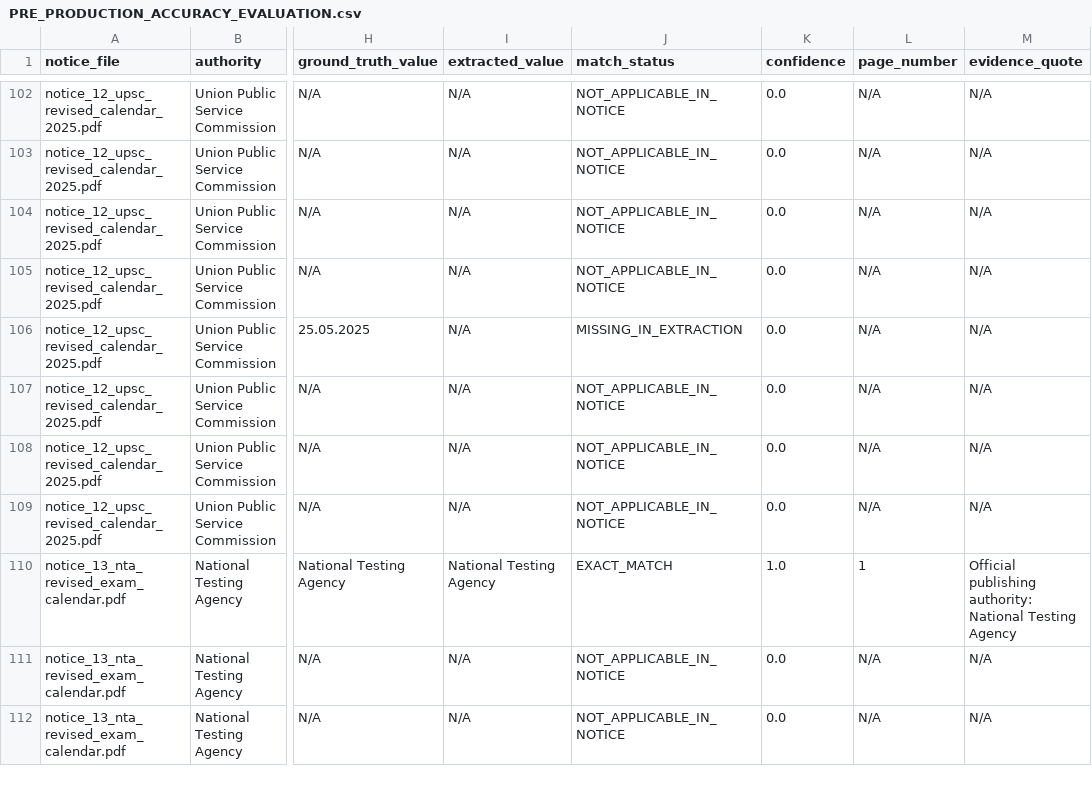
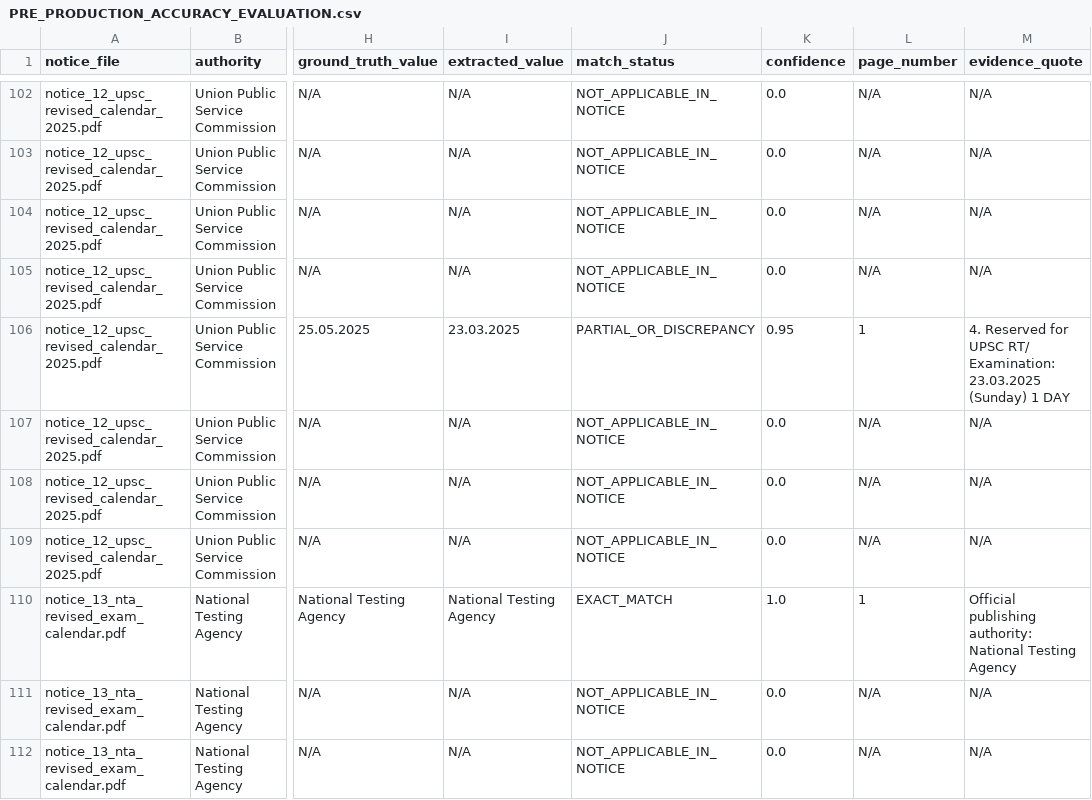
Before and after one commit to meettomar07/agent, a CSV file: PRE_PRODUCTION_ACCURACY_EVALUATION.csv, drawn as a sheet; only a part is shown, gaps mark what is left out; the diff covers the shown part only; the diff names each change by its address in the sheet, - before the commit and + after, or states it on an @@ line.

Commit message:
fix: PDF extraction accuracy remediation for exam dates, vacancies, age limits, and eligibility

```diff
--- a/PRE_PRODUCTION_ACCURACY_EVALUATION.csv
+++ b/PRE_PRODUCTION_ACCURACY_EVALUATION.csv
-I106 (extracted_value): N/A
+I106 (extracted_value): 23.03.2025
-J106 (match_status): MISSING_IN_EXTRACTION
+J106 (match_status): PARTIAL_OR_DISCREPANCY
-K106 (confidence): 0.0
+K106 (confidence): 0.95
-L106 (page_number): N/A
+L106 (page_number): 1
-M106 (evidence_quote): N/A
+M106 (evidence_quote): 4. Reserved for UPSC RT/ Examination: 23.03.2025 (Sunday) 1 DAY
```
Also changed, not shown: 44 edited cells elsewhere in this file, 4 other files.
